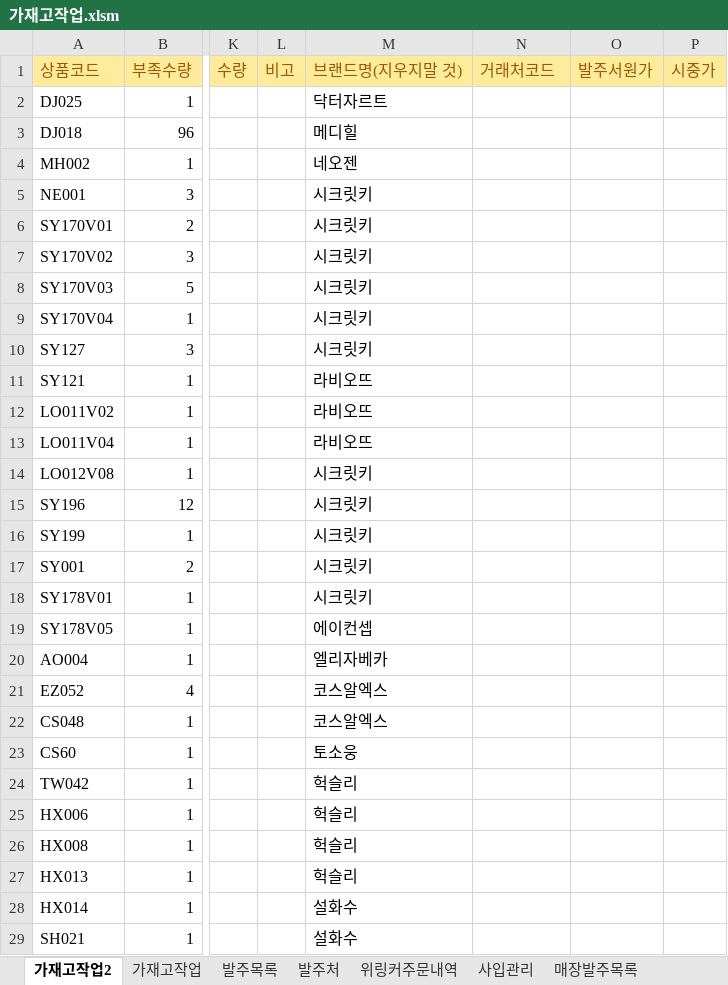
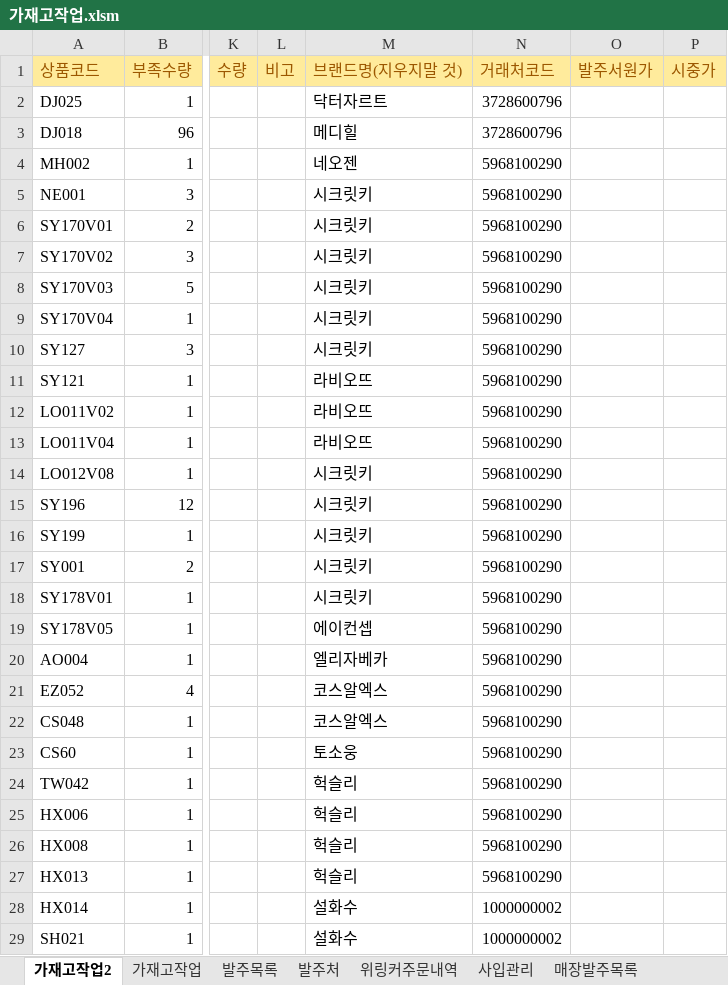
Before and after one commit to Kyeongrok/excel_vba_app_2, an Excel workbook: 가재고작업.xlsm, sheet 가재고작업2, drawn as a sheet; only a part is shown, gaps mark what is left out; values as stored, in another font and other column widths than the file's, no borders; charts and pictures not drawn; the diff covers the shown part only; the diff names each change by its address in the sheet, - before the commit and + after, or states it on an @@ line.

Commit message:
거래처 추가

```diff
--- a/가재고작업.xlsm (sheet 가재고작업2)
+++ b/가재고작업.xlsm (sheet 가재고작업2)
-N2:N3: (empty)
+N2:N3: 3728600796
-N4:N27: (empty)
+N4:N27: 5968100290
-N28:N29: (empty)
+N28:N29: 1000000002
```
Also changed, not shown: 183 edited cells elsewhere in this sheet, charts or pictures.
